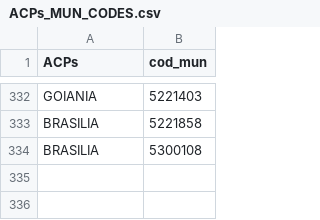
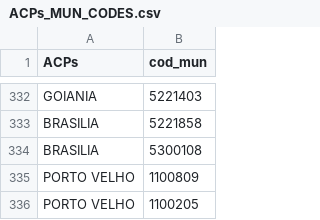
Before and after one commit to BAFurtado/VIDA_domestic_violence, a CSV file: violence/input/ACPs_MUN_CODES.csv, drawn as a sheet; only a part is shown, gaps mark what is left out; the diff names each change by its address in the sheet, - before the commit and + after, or states it on an @@ line.

Commit message:
PortoVelho

```diff
--- a/violence/input/ACPs_MUN_CODES.csv
+++ b/violence/input/ACPs_MUN_CODES.csv
+row 335: PORTO VELHO | 1100809
+row 336: PORTO VELHO | 1100205
```
Also changed, not shown: 1 other file.
